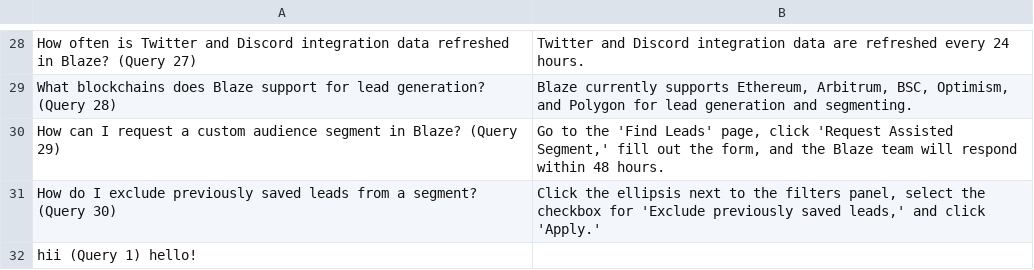
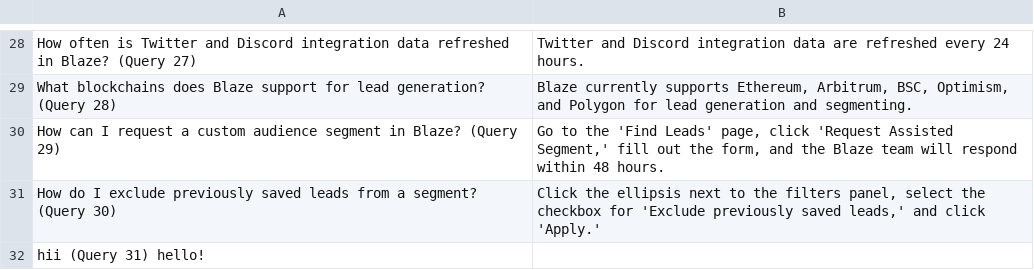
Before and after one commit to arnavyadav002/blaze, a TSV file: QuestionAnswer.tsv, drawn as a sheet; only a part is shown, gaps mark what is left out.

Commit message:
Update QuestionAnswer.tsv

```diff
--- a/QuestionAnswer.tsv
+++ b/QuestionAnswer.tsv
@@ -31,2 +31,2 @@ How can I request a custom audience segment in Blaze? (Query 29)	Go to the 'Find
 How do I exclude previously saved leads from a segment? (Query 30)	Click the ellipsis next to the filters panel, select the checkbox for 'Exclude previously saved leads,' and click 'Apply.'
-hii (Query 1)  hello!
+hii (Query 31)  hello!
```
